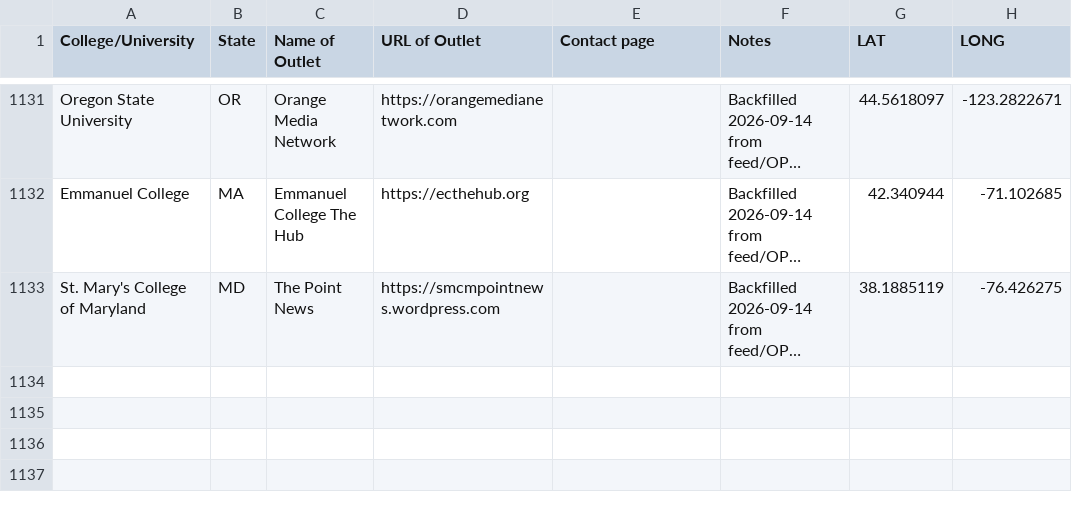
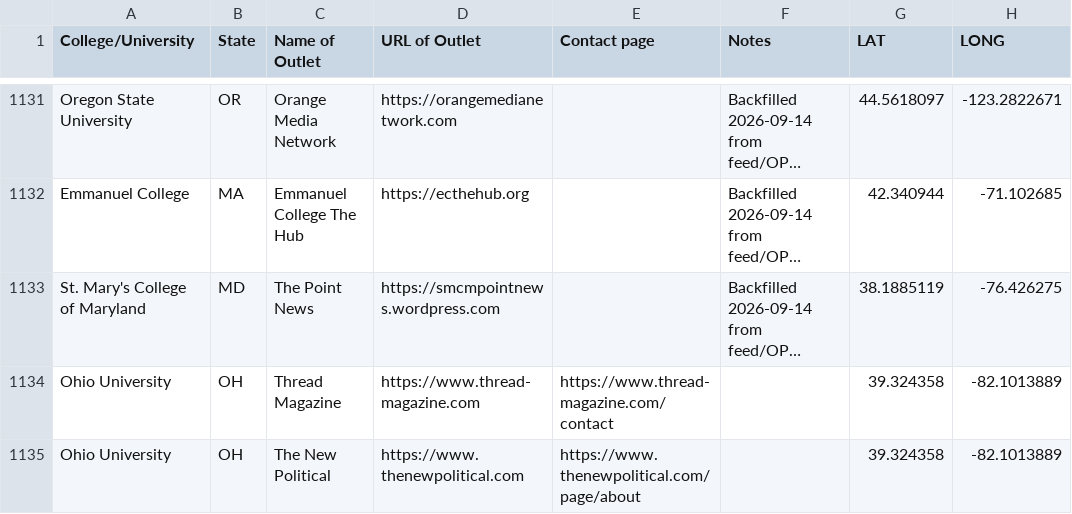
Before and after one commit to UVM-CCN/student-media-feeds, a CSV file: data/student-media-outlets.csv, drawn as a sheet; only a part is shown, gaps mark what is left out; long unchanged cells end in …; the diff names each change by its address in the sheet, - before the commit and + after, or states it on an @@ line.

Commit message:
Add Ohio University publications and fix Feedly proxy entry
Add Thread Magazine's Squarespace section feeds and The New Political's
SNworks firehose to extra_urls.txt, add both outlets to the directory,
and drop The Post Athens' unfetchable feedly.com proxy outline.

```diff
--- a/data/student-media-outlets.csv
+++ b/data/student-media-outlets.csv
+row 1134: Ohio University | OH | Thread Magazine | https://www.thread-magazine.com | https://www.thread-magazine.com/contact |  | 39.324358 | -82.1013889
+row 1135: Ohio University | OH | The New Political | https://www.thenewpolitical.com | https://www.thenewpolitical.com/page/about |  | 39.324358 | -82.1013889
```
Also changed, not shown: 2 other files.
